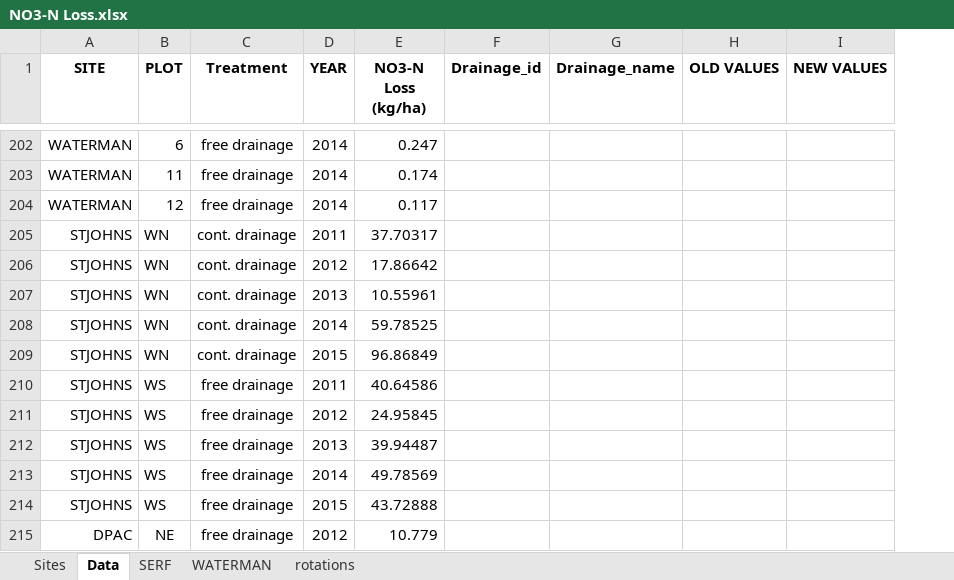
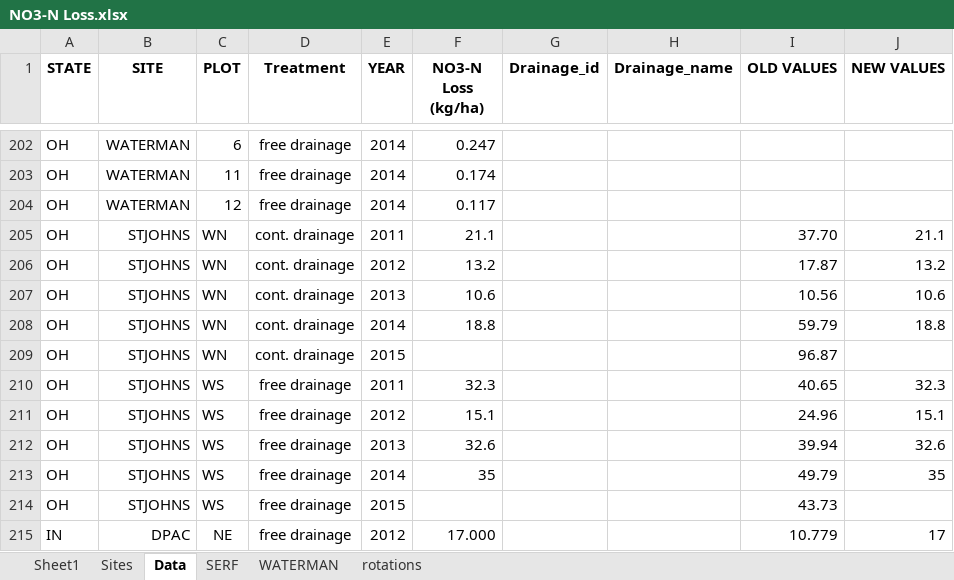
Before and after one commit to CSCAP/Sustainable_Corn_Paper, an Excel workbook: Data/flow/NO3-N Loss.xlsx, sheet Data, drawn as a sheet; only a part is shown, gaps mark what is left out; values as stored, in another font and other column widths than the file's, no borders; addresses are those after the commit; the diff covers the shown part only; the diff names each change by its address in the sheet, - before the commit and + after, or states it on an @@ line.

```diff
--- a/Data/flow/NO3-N Loss.xlsx (sheet Data)
+++ b/Data/flow/NO3-N Loss.xlsx (sheet Data)
+sheet tab: Sheet1
+column A (STATE), rows 202-215: OH | OH | OH | OH | OH | OH | OH | OH | OH | OH | OH | OH | OH | IN
-F205 (NO3-N Loss (kg/ha)): 37.70317
+F205 (NO3-N Loss (kg/ha)): 21.1
-I205 (OLD VALUES): (empty)
+I205 (OLD VALUES): 37.70
-J205 (NEW VALUES): (empty)
+J205 (NEW VALUES): 21.1
-F206 (NO3-N Loss (kg/ha)): 17.86642
+F206 (NO3-N Loss (kg/ha)): 13.2
-I206 (OLD VALUES): (empty)
+I206 (OLD VALUES): 17.87
-J206 (NEW VALUES): (empty)
+J206 (NEW VALUES): 13.2
-F207 (NO3-N Loss (kg/ha)): 10.55961
+F207 (NO3-N Loss (kg/ha)): 10.6
-I207 (OLD VALUES): (empty)
+I207 (OLD VALUES): 10.56
-J207 (NEW VALUES): (empty)
+J207 (NEW VALUES): 10.6
-F208 (NO3-N Loss (kg/ha)): 59.78525
+F208 (NO3-N Loss (kg/ha)): 18.8
-I208 (OLD VALUES): (empty)
+I208 (OLD VALUES): 59.79
-J208 (NEW VALUES): (empty)
+J208 (NEW VALUES): 18.8
-F209 (NO3-N Loss (kg/ha)): 96.86849
+F209 (NO3-N Loss (kg/ha)): (empty)
-I209 (OLD VALUES): (empty)
+I209 (OLD VALUES): 96.87
-F210 (NO3-N Loss (kg/ha)): 40.64586
+F210 (NO3-N Loss (kg/ha)): 32.3
-I210 (OLD VALUES): (empty)
+I210 (OLD VALUES): 40.65
-J210 (NEW VALUES): (empty)
+J210 (NEW VALUES): 32.3
-F211 (NO3-N Loss (kg/ha)): 24.95845
+F211 (NO3-N Loss (kg/ha)): 15.1
-I211 (OLD VALUES): (empty)
+I211 (OLD VALUES): 24.96
-J211 (NEW VALUES): (empty)
+J211 (NEW VALUES): 15.1
-F212 (NO3-N Loss (kg/ha)): 39.94487
+F212 (NO3-N Loss (kg/ha)): 32.6
-I212 (OLD VALUES): (empty)
+I212 (OLD VALUES): 39.94
-J212 (NEW VALUES): (empty)
+J212 (NEW VALUES): 32.6
-F213 (NO3-N Loss (kg/ha)): 49.78569
+F213 (NO3-N Loss (kg/ha)): 35
-I213 (OLD VALUES): (empty)
+I213 (OLD VALUES): 49.79
-J213 (NEW VALUES): (empty)
+J213 (NEW VALUES): 35
-F214 (NO3-N Loss (kg/ha)): 43.72888
+F214 (NO3-N Loss (kg/ha)): (empty)
-I214 (OLD VALUES): (empty)
+I214 (OLD VALUES): 43.73
-F215 (NO3-N Loss (kg/ha)): 10.779
+F215 (NO3-N Loss (kg/ha)): 17.000
-I215 (OLD VALUES): (empty)
+I215 (OLD VALUES): 10.779
-J215 (NEW VALUES): (empty)
+J215 (NEW VALUES): 17
```
Also changed, not shown: 45 edited cells elsewhere in this sheet, 3 other files.
